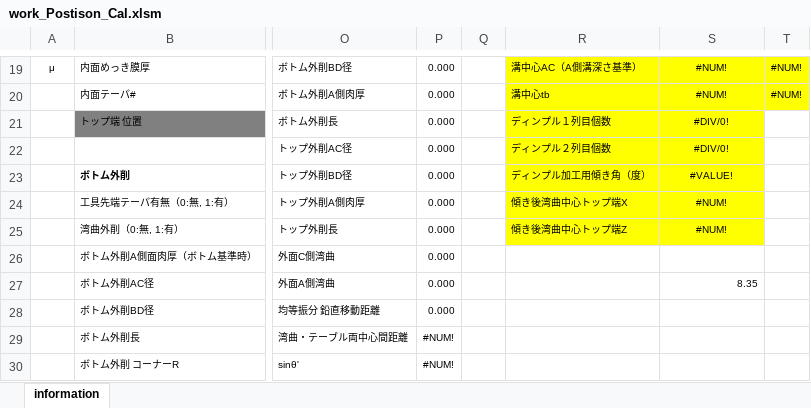
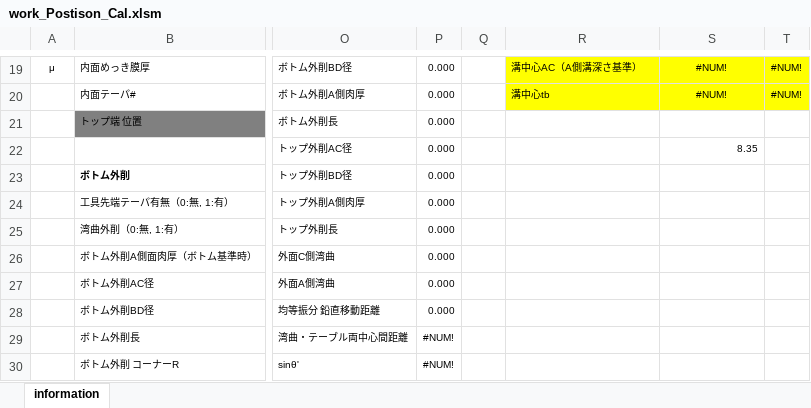
Before and after one commit to mojimould/mould_moji, an Excel workbook: Created_Python_Scripts/work_Postison_Cal.xlsm, sheet information, drawn as a sheet; only a part is shown, gaps mark what is left out; values as stored, in another font and other column widths than the file's, no borders; charts and pictures and conditional formats not drawn; the diff names each change by its address in the sheet, - before the commit and + after, or states it on an @@ line.

Commit message:
Update work_Postison_Cal.xlsm

```diff
--- a/Created_Python_Scripts/work_Postison_Cal.xlsm (sheet information)
+++ b/Created_Python_Scripts/work_Postison_Cal.xlsm (sheet information)
-R21: ディンプル１列目個数
+R21: (empty)
-R21:S25 fill: #FFFF00
+R21:S25 fill: none
-S21: #DIV/0!
+S21: (empty)
-R22: ディンプル２列目個数
+R22: (empty)
-S22: #DIV/0!
+S22: 8.35
-S22 alignment: center
+S22 alignment: right
-R23: ディンプル加工用傾き角（度）
+R23: (empty)
-S23: #VALUE!
+S23: (empty)
-R24: 傾き後湾曲中心トップ端X
+R24: (empty)
-S24:S25: #NUM!
+S24:S25: (empty)
-R25: 傾き後湾曲中心トップ端Z
+R25: (empty)
-S27: 8.35
+S27: (empty)
```
